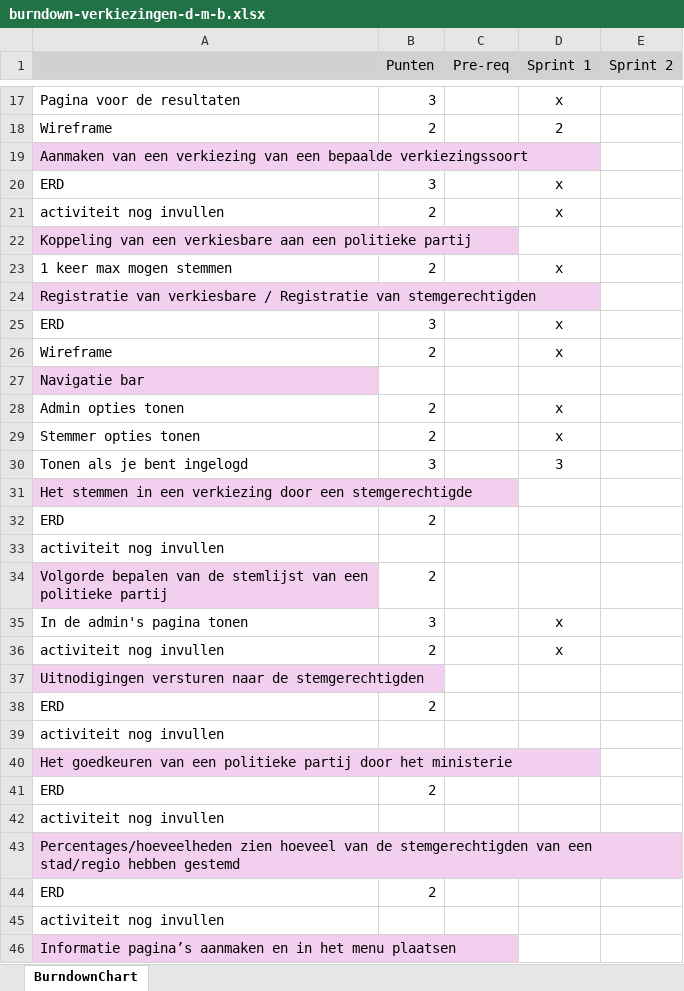
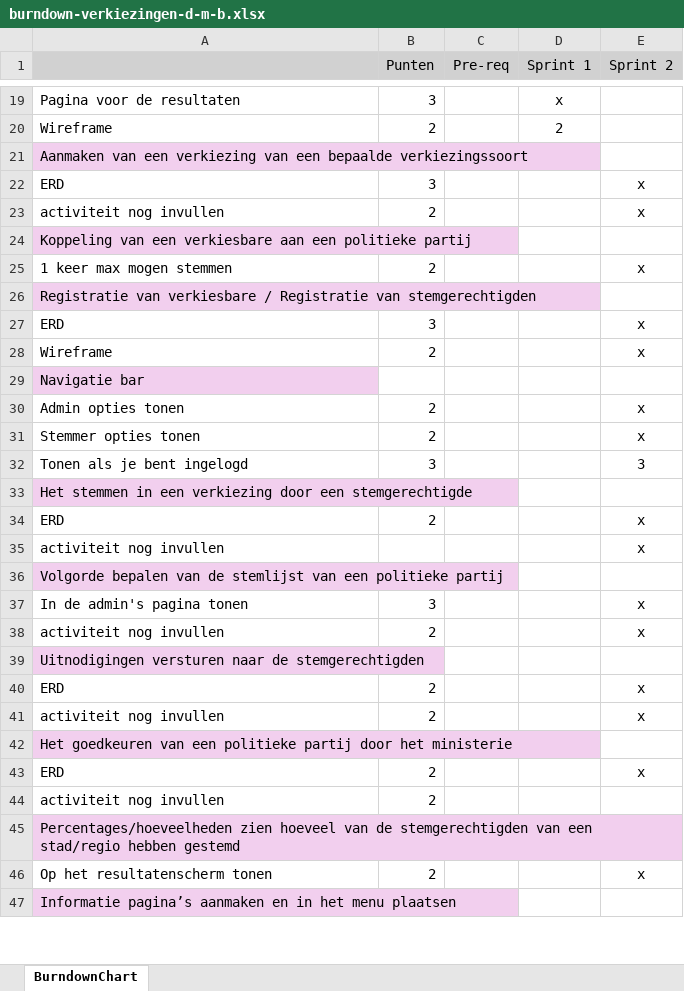
Before and after one commit to trueeman/proefexamen-diego-misha-berkay, an Excel workbook: burndown/burndown-verkiezingen-d-m-b.xlsx, sheet BurndownChart, drawn as a sheet; only a part is shown, gaps mark what is left out; values as stored, in another font and other column widths than the file's, no borders; charts and pictures not drawn; removed rows and columns are numbered as before the commit, all else as after; the diff covers the shown part only; the diff names each change by its address in the sheet, - before the commit and + after, or states it on an @@ line.

Commit message:
burndown

```diff
--- a/burndown/burndown-verkiezingen-d-m-b.xlsx (sheet BurndownChart)
+++ b/burndown/burndown-verkiezingen-d-m-b.xlsx (sheet BurndownChart)
-D22:D23 (Sprint 1): x
+D22:D23 (Sprint 1): (empty)
-E22:E23 (Sprint 2): (empty)
+E22:E23 (Sprint 2): x
-D25 (Sprint 1): x
+D25 (Sprint 1): (empty)
-E25 (Sprint 2): (empty)
+E25 (Sprint 2): x
-D27:D28 (Sprint 1): x
+D27:D28 (Sprint 1): (empty)
-E27:E28 (Sprint 2): (empty)
+E27:E28 (Sprint 2): x
-D30:D31 (Sprint 1): x
+D30:D31 (Sprint 1): (empty)
-E30:E31 (Sprint 2): (empty)
+E30:E31 (Sprint 2): x
-D32 (Sprint 1): 3
+D32 (Sprint 1): (empty)
-E32 (Sprint 2): (empty)
+E32 (Sprint 2): 3
-E34:E35 (Sprint 2): (empty)
+E34:E35 (Sprint 2): x
-B36 (Punten): 2
+B36 (Punten): (empty)
-D37:D38 (Sprint 1): x
+D37:D38 (Sprint 1): (empty)
-E37:E38 (Sprint 2): (empty)
+E37:E38 (Sprint 2): x
-E40:E41 (Sprint 2): (empty)
+E40:E41 (Sprint 2): x
-B41 (Punten): (empty)
+B41 (Punten): 2
-E43 (Sprint 2): (empty)
+E43 (Sprint 2): x
-B44 (Punten): (empty)
+B44 (Punten): 2
-row 44: ERD | 2
-row 45: activiteit nog invullen
+row 46: Op het resultatenscherm tonen | 2 |  |  | x
```
Also changed, not shown: 3 added rows, 2 removed rows, 9 edited cells and cell formats elsewhere in this sheet, charts or pictures.
